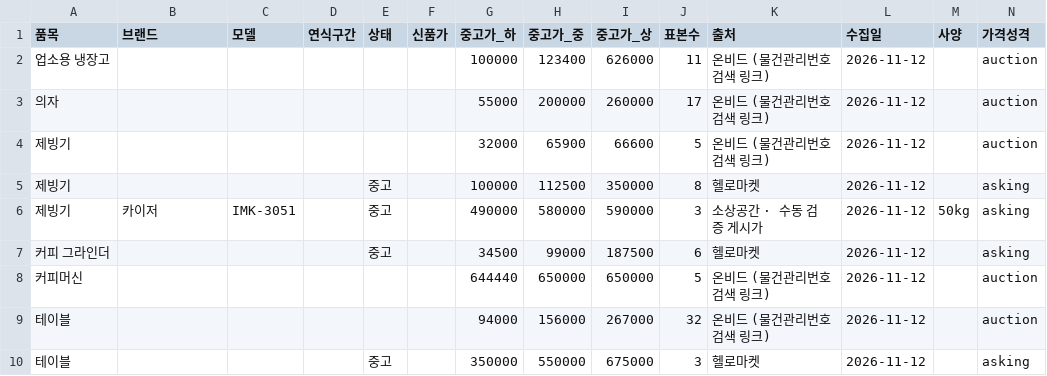
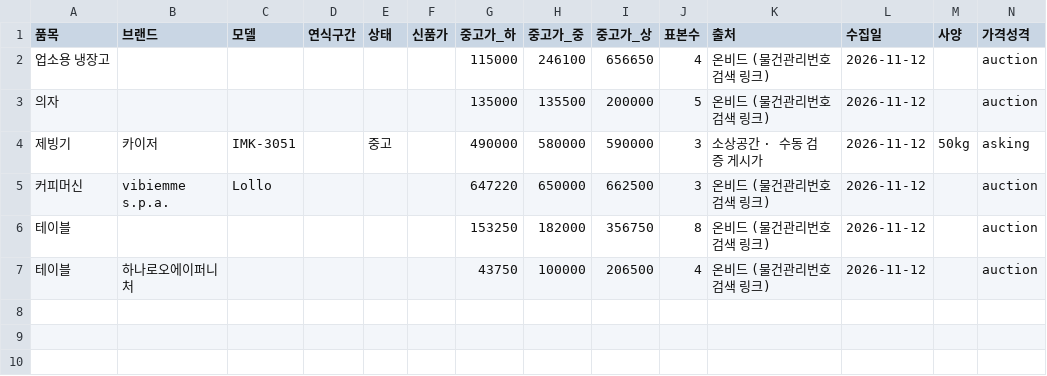
Before and after one commit to sinseungu837-web/ieogage, a CSV file: data/price_table.csv, drawn as a sheet.

```diff
--- a/data/price_table.csv
+++ b/data/price_table.csv
@@ -1,10 +1,7 @@
 품목,브랜드,모델,연식구간,상태,신품가,중고가_하,중고가_중,중고가_상,표본수,출처,수집일,사양,가격성격
-업소용 냉장고,,,,,,100000,123400,626000,11,온비드 (물건관리번호 검색 링크),2026-11-12,,auction
-의자,,,,,,55000,200000,260000,17,온비드 (물건관리번호 검색 링크),2026-11-12,,auction
-제빙기,,,,,,32000,65900,66600,5,온비드 (물건관리번호 검색 링크),2026-11-12,,auction
-제빙기,,,,중고,,100000,112500,350000,8,헬로마켓,2026-11-12,,asking
+업소용 냉장고,,,,,,115000,246100,656650,4,온비드 (물건관리번호 검색 링크),2026-11-12,,auction
+의자,,,,,,135000,135500,200000,5,온비드 (물건관리번호 검색 링크),2026-11-12,,auction
 제빙기,카이저,IMK-3051,,중고,,490000,580000,590000,3,소상공간 · 수동 검증 게시가,2026-11-12,50kg,asking
-커피 그라인더,,,,중고,,34500,99000,187500,6,헬로마켓,2026-11-12,,asking
-커피머신,,,,,,644440,650000,650000,5,온비드 (물건관리번호 검색 링크),2026-11-12,,auction
-테이블,,,,,,94000,156000,267000,32,온비드 (물건관리번호 검색 링크),2026-11-12,,auction
-테이블,,,,중고,,350000,550000,675000,3,헬로마켓,2026-11-12,,asking
+커피머신,vibiemme s.p.a.,Lollo,,,,647220,650000,662500,3,온비드 (물건관리번호 검색 링크),2026-11-12,,auction
+테이블,,,,,,153250,182000,356750,8,온비드 (물건관리번호 검색 링크),2026-11-12,,auction
+테이블,하나로오에이퍼니처,,,,,43750,100000,206500,4,온비드 (물건관리번호 검색 링크),2026-11-12,,auction
```
Also changed, not shown: data/listings.csv, 7 other files.
